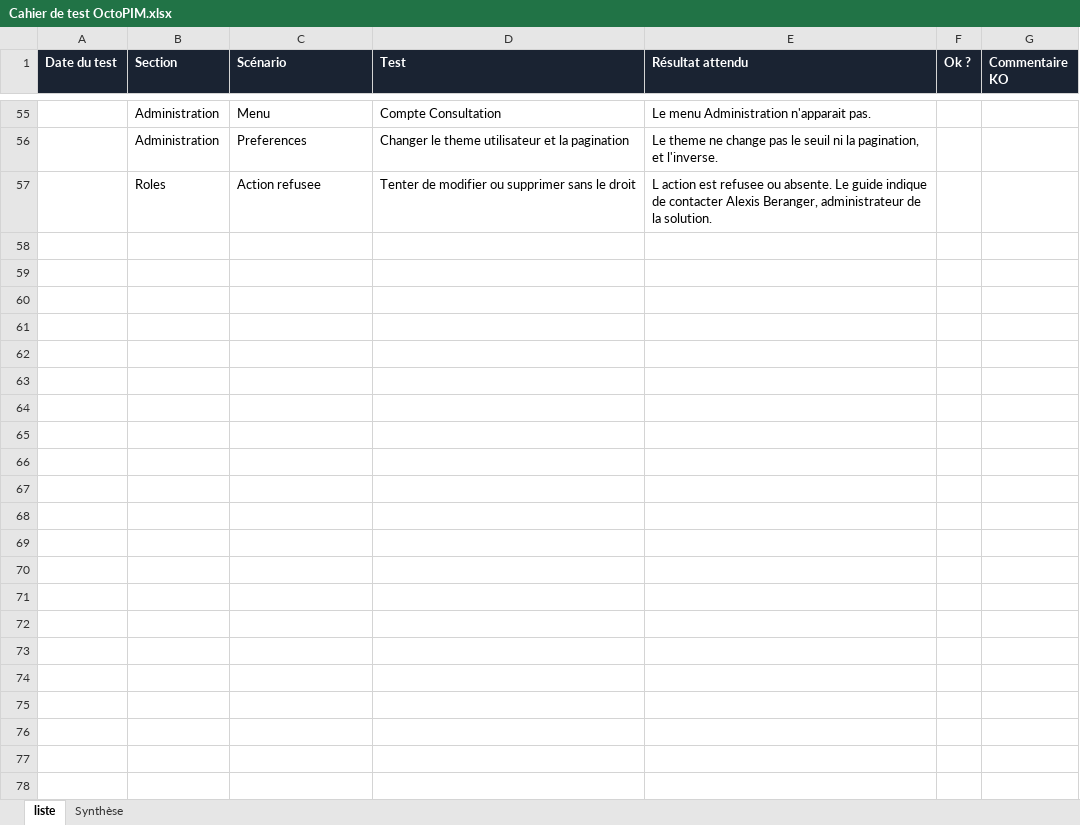
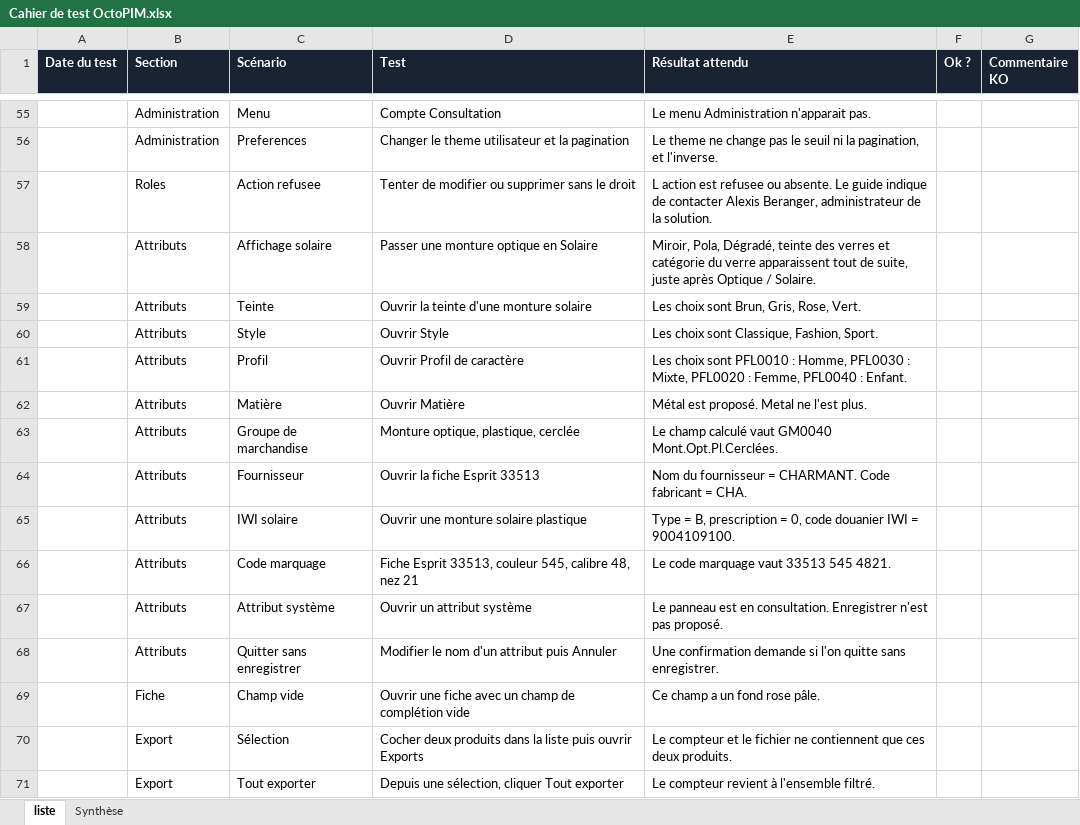
Before and after one commit to AlexATS87/Maquette-OctoPIM, an Excel workbook: docs/Cahier de test/Cahier de test OctoPIM.xlsx, sheet liste, drawn as a sheet; only a part is shown, gaps mark what is left out; values as stored, in another font and other column widths than the file's, no borders; the diff names each change by its address in the sheet, - before the commit and + after, or states it on an @@ line.

```diff
--- a/docs/Cahier de test/Cahier de test OctoPIM.xlsx (sheet liste)
+++ b/docs/Cahier de test/Cahier de test OctoPIM.xlsx (sheet liste)
+row 58:  | Attributs | Affichage solaire | Passer une monture optique en Solaire | Miroir, Pola, Dégradé, teinte des verres et catégorie du verre apparaissent tout de suite, juste après Optique / Solaire.
+row 59:  | Attributs | Teinte | Ouvrir la teinte d'une monture solaire | Les choix sont Brun, Gris, Rose, Vert.
+row 60:  | Attributs | Style | Ouvrir Style | Les choix sont Classique, Fashion, Sport.
+row 61:  | Attributs | Profil | Ouvrir Profil de caractère | Les choix sont PFL0010 : Homme, PFL0030 : Mixte, PFL0020 : Femme, PFL0040 : Enfant.
+row 62:  | Attributs | Matière | Ouvrir Matière | Métal est proposé. Metal ne l'est plus.
+row 63:  | Attributs | Groupe de marchandise | Monture optique, plastique, cerclée | Le champ calculé vaut GM0040 Mont.Opt.Pl.Cerclées.
+row 64:  | Attributs | Fournisseur | Ouvrir la fiche Esprit 33513 | Nom du fournisseur = CHARMANT. Code fabricant = CHA.
+row 65:  | Attributs | IWI solaire | Ouvrir une monture solaire plastique | Type = B, prescription = 0, code douanier IWI = 9004109100.
+row 66:  | Attributs | Code marquage | Fiche Esprit 33513, couleur 545, calibre 48, nez 21 | Le code marquage vaut 33513 545 4821.
+row 67:  | Attributs | Attribut système | Ouvrir un attribut système | Le panneau est en consultation. Enregistrer n'est pas proposé.
+row 68:  | Attributs | Quitter sans enregistrer | Modifier le nom d'un attribut puis Annuler | Une confirmation demande si l'on quitte sans enregistrer.
+row 69:  | Fiche | Champ vide | Ouvrir une fiche avec un champ de complétion vide | Ce champ a un fond rose pâle.
+row 70:  | Export | Sélection | Cocher deux produits dans la liste puis ouvrir Exports | Le compteur et le fichier ne contiennent que ces deux produits.
+row 71:  | Export | Tout exporter | Depuis une sélection, cliquer Tout exporter | Le compteur revient à l'ensemble filtré.
```
Also changed, not shown: 45 other files.
